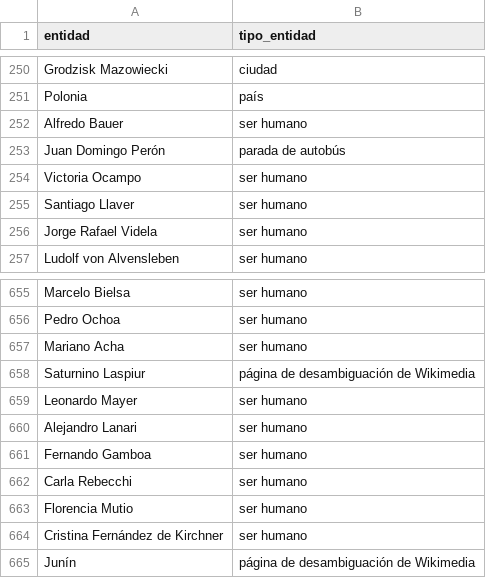
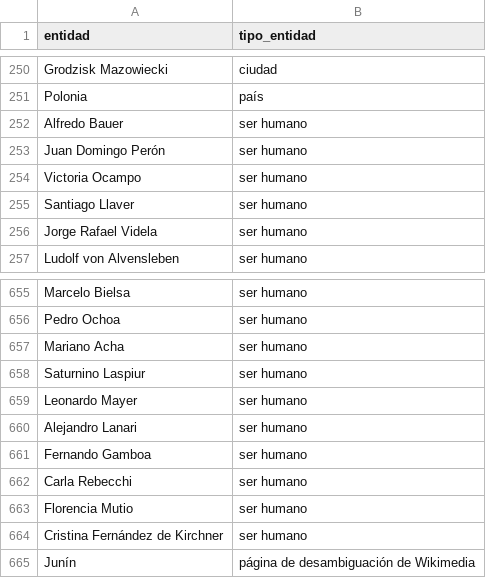
Before and after one commit to JuanHernandez-uc/Proyecto-IA-Gen, a CSV file: Datasets/entity_types_clean/argentina.csv, drawn as a sheet; only a part is shown, gaps mark what is left out.

Commit message:
Corrección de errores en entidades "ser humano"

```diff
--- a/Datasets/entity_types_clean/argentina.csv
+++ b/Datasets/entity_types_clean/argentina.csv
@@ -252,3 +252,3 @@ Polonia,país
 Alfredo Bauer,ser humano
-Juan Domingo Perón,parada de autobús
+Juan Domingo Perón,ser humano
 Victoria Ocampo,ser humano
@@ -657,3 +657,3 @@ Pedro Ochoa,ser humano
 Mariano Acha,ser humano
-Saturnino Laspiur,página de desambiguación de Wikimedia
+Saturnino Laspiur,ser humano
 Leonardo Mayer,ser humano
```
Also changed, not shown: Datasets/entity_types_clean/chile.csv, Datasets/entity_types_clean/colombia.csv, 2 other files.
